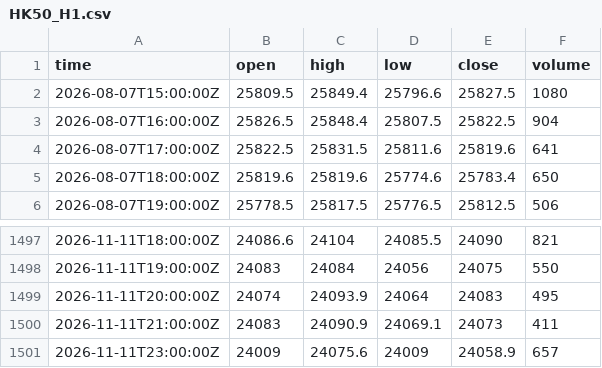
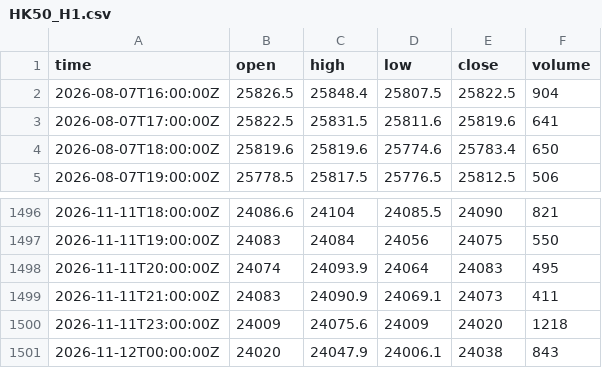
Before and after one commit to mintandmos-cell/tradinglab, a CSV file: data/exness/recent/HK50_H1.csv, drawn as a sheet; only a part is shown, gaps mark what is left out.

Commit message:
pc: recent Exness bars [skip ci]

```diff
--- a/data/exness/recent/HK50_H1.csv
+++ b/data/exness/recent/HK50_H1.csv
@@ -1,3 +1,2 @@
 time,open,high,low,close,volume
-2026-08-07T15:00:00Z,25809.5,25849.4,25796.6,25827.5,1080
 2026-08-07T16:00:00Z,25826.5,25848.4,25807.5,25822.5,904
@@ -1500,2 +1499,3 @@ time,open,high,low,close,volume
 2026-11-11T21:00:00Z,24083,24090.9,24069.1,24073,411
-2026-11-11T23:00:00Z,24009,24075.6,24009,24058.9,657
+2026-11-11T23:00:00Z,24009,24075.6,24009,24020,1218
+2026-11-12T00:00:00Z,24020,24047.9,24006.1,24038,843
```
Also changed, not shown: data/exness/recent/AUDNZD_H1.csv, data/exness/recent/AUDUSD_H1.csv, 30 other files.
